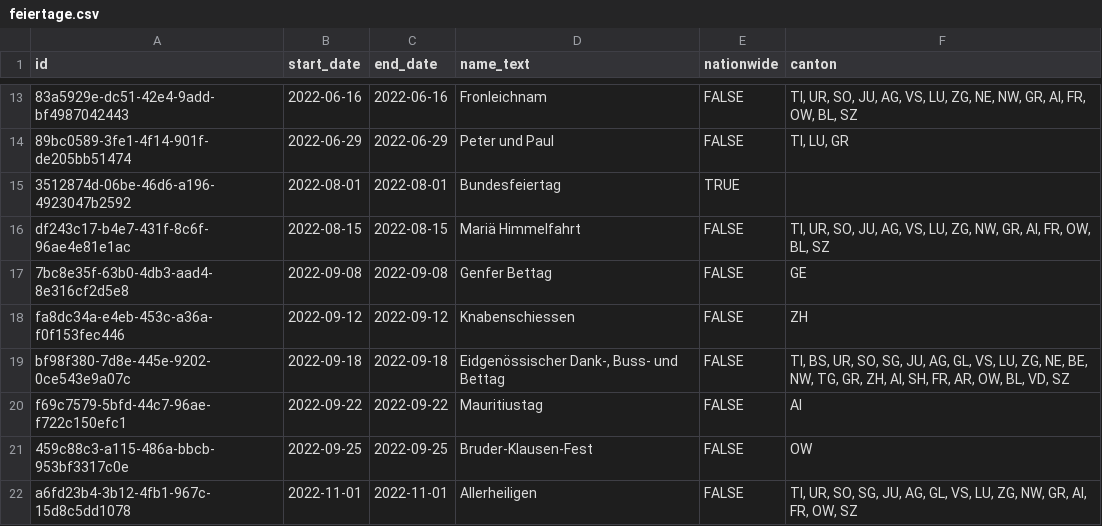
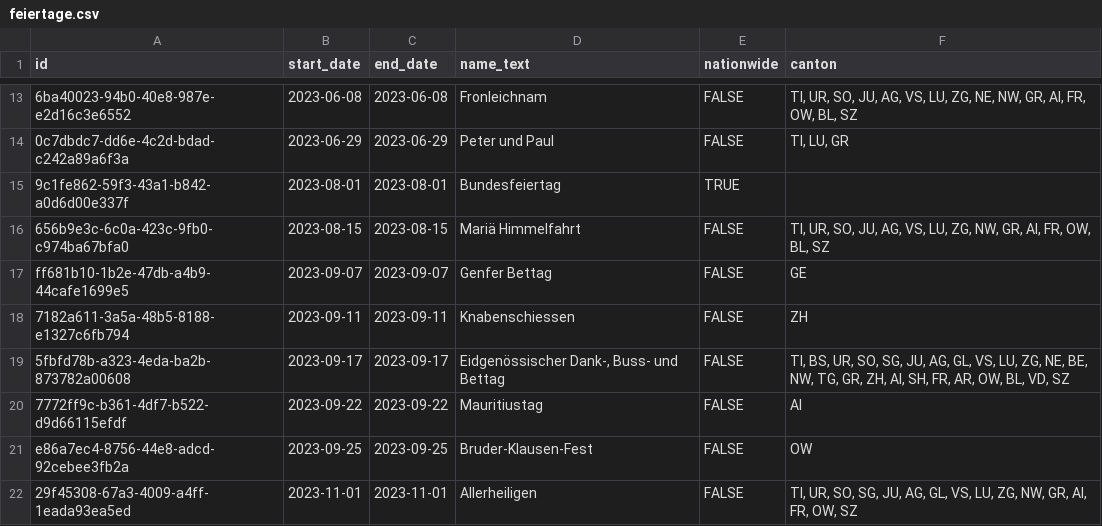
Before and after one commit to opendatazurich/BinBuddy, a CSV file: data/feiertage.csv, drawn as a sheet; only a part is shown, gaps mark what is left out; the diff covers the shown part only; the diff names each change by its address in the sheet, - before the commit and + after, or states it on an @@ line.

```diff
--- a/data/feiertage.csv
+++ b/data/feiertage.csv
-A13 (id): 83a5929e-dc51-42e4-9add-bf4987042443
+A13 (id): 6ba40023-94b0-40e8-987e-e2d16c3e6552
-B13 (start_date): 2022-06-16
+B13 (start_date): 2023-06-08
-C13 (end_date): 2022-06-16
+C13 (end_date): 2023-06-08
-A14 (id): 89bc0589-3fe1-4f14-901f-de205bb51474
+A14 (id): 0c7dbdc7-dd6e-4c2d-bdad-c242a89a6f3a
-B14 (start_date): 2022-06-29
+B14 (start_date): 2023-06-29
-C14 (end_date): 2022-06-29
+C14 (end_date): 2023-06-29
-A15 (id): 3512874d-06be-46d6-a196-4923047b2592
+A15 (id): 9c1fe862-59f3-43a1-b842-a0d6d00e337f
-B15 (start_date): 2022-08-01
+B15 (start_date): 2023-08-01
-C15 (end_date): 2022-08-01
+C15 (end_date): 2023-08-01
-A16 (id): df243c17-b4e7-431f-8c6f-96ae4e81e1ac
+A16 (id): 656b9e3c-6c0a-423c-9fb0-c974ba67bfa0
-B16 (start_date): 2022-08-15
+B16 (start_date): 2023-08-15
-C16 (end_date): 2022-08-15
+C16 (end_date): 2023-08-15
-A17 (id): 7bc8e35f-63b0-4db3-aad4-8e316cf2d5e8
+A17 (id): ff681b10-1b2e-47db-a4b9-44cafe1699e5
-B17 (start_date): 2022-09-08
+B17 (start_date): 2023-09-07
-C17 (end_date): 2022-09-08
+C17 (end_date): 2023-09-07
-A18 (id): fa8dc34a-e4eb-453c-a36a-f0f153fec446
+A18 (id): 7182a611-3a5a-48b5-8188-e1327c6fb794
-B18 (start_date): 2022-09-12
+B18 (start_date): 2023-09-11
-C18 (end_date): 2022-09-12
+C18 (end_date): 2023-09-11
-A19 (id): bf98f380-7d8e-445e-9202-0ce543e9a07c
+A19 (id): 5fbfd78b-a323-4eda-ba2b-873782a00608
-B19 (start_date): 2022-09-18
+B19 (start_date): 2023-09-17
-C19 (end_date): 2022-09-18
+C19 (end_date): 2023-09-17
-A20 (id): f69c7579-5bfd-44c7-96ae-f722c150efc1
+A20 (id): 7772ff9c-b361-4df7-b522-d9d66115efdf
-B20 (start_date): 2022-09-22
+B20 (start_date): 2023-09-22
-C20 (end_date): 2022-09-22
+C20 (end_date): 2023-09-22
-A21 (id): 459c88c3-a115-486a-bbcb-953bf3317c0e
+A21 (id): e86a7ec4-8756-44e8-adcd-92cebee3fb2a
-B21 (start_date): 2022-09-25
+B21 (start_date): 2023-09-25
-C21 (end_date): 2022-09-25
+C21 (end_date): 2023-09-25
-A22 (id): a6fd23b4-3b12-4fb1-967c-15d8c5dd1078
+A22 (id): 29f45308-67a3-4009-a4ff-1eada93ea5ed
-B22 (start_date): 2022-11-01
+B22 (start_date): 2023-11-01
-C22 (end_date): 2022-11-01
+C22 (end_date): 2023-11-01
```
Also changed, not shown: 1 added row, 1 removed row and 39 edited cells elsewhere in this file.
